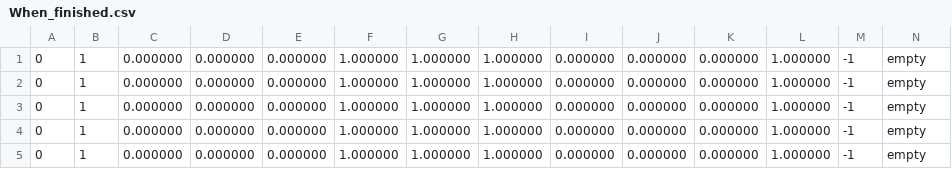
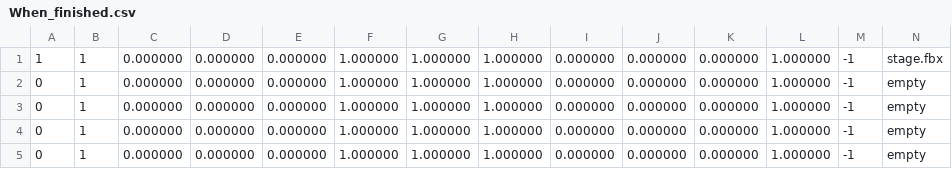
Before and after one commit to katyon/3-5, a CSV file: Mobius strip/Data/StageData/When_finished.csv, drawn as a sheet; only a part is shown.

```diff
--- a/Mobius strip/Data/StageData/When_finished.csv
+++ b/Mobius strip/Data/StageData/When_finished.csv
@@ -1,2 +1,2 @@
-0,1,0.000000,0.000000,0.000000,1.000000,1.000000,1.000000,0.000000,0.000000,0.000000,1.000000,-1,empty
+1,1,0.000000,0.000000,0.000000,1.000000,1.000000,1.000000,0.000000,0.000000,0.000000,1.000000,-1,stage.fbx
 0,1,0.000000,0.000000,0.000000,1.000000,1.000000,1.000000,0.000000,0.000000,0.000000,1.000000,-1,empty
```
Also changed, not shown: 7 other files.
